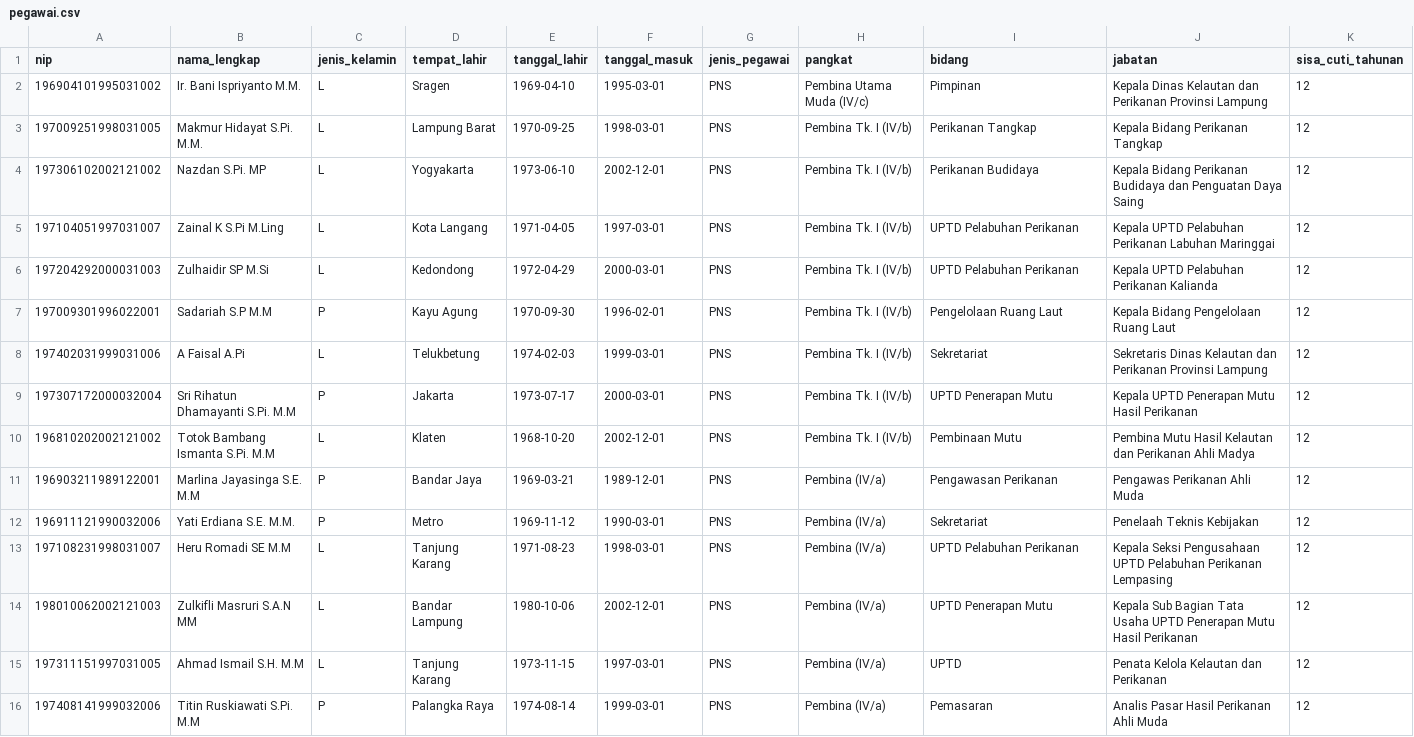
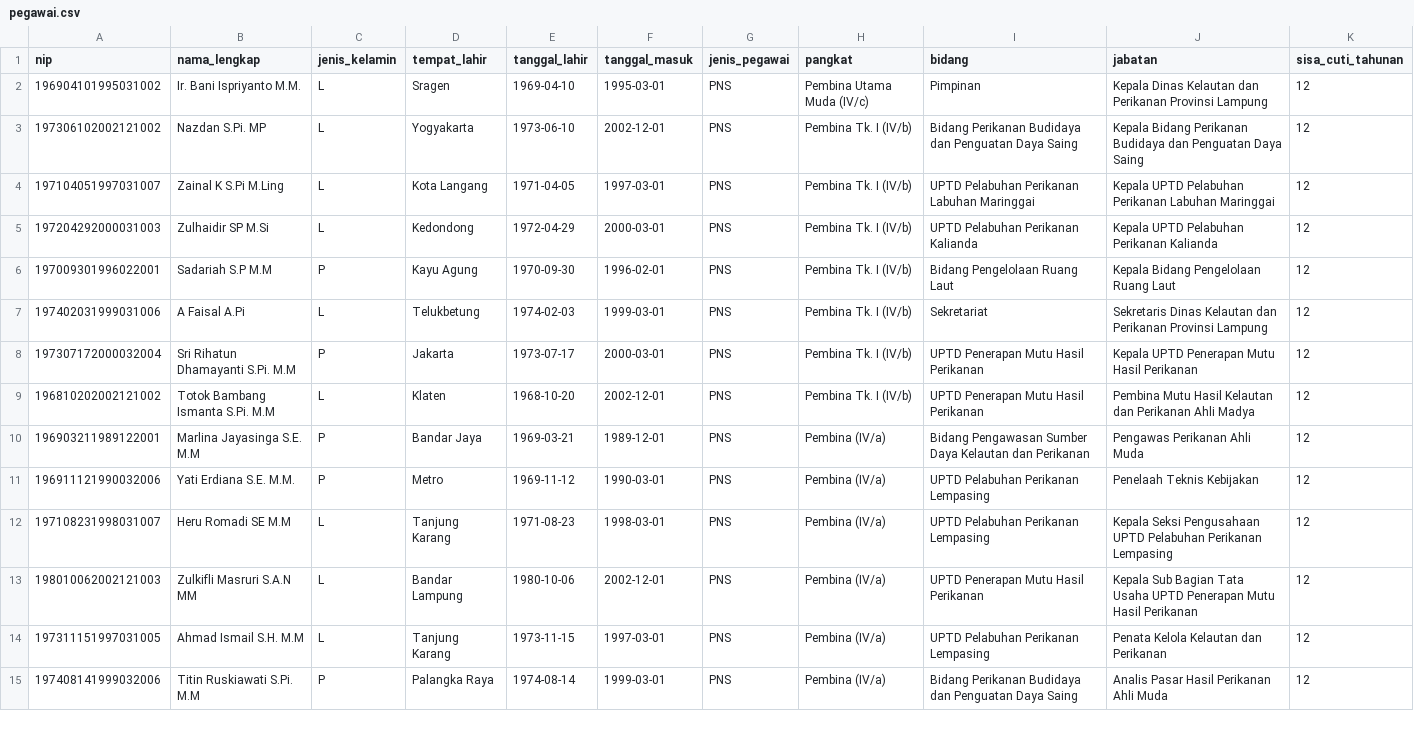
Before and after one commit to panditalasmana/cuti-dkp-lampung, a CSV file: database/data/pegawai.csv, drawn as a sheet; only a part is shown; the diff covers the shown part only.

```diff
--- a/database/data/pegawai.csv
+++ b/database/data/pegawai.csv
@@ -2,15 +2,14 @@ nip,nama_lengkap,jenis_kelamin,tempat_lahir,tanggal_lahir,tanggal_masuk,jenis_pe
 196904101995031002,Ir. Bani Ispriyanto M.M.,L,Sragen,1969-04-10,1995-03-01,PNS,Pembina Utama Muda (IV/c),Pimpinan,Kepala Dinas Kelautan dan Perikanan Provinsi Lampung,12
-197009251998031005,Makmur Hidayat S.Pi. M.M.,L,Lampung Barat,1970-09-25,1998-03-01,PNS,Pembina Tk. I (IV/b),Perikanan Tangkap,Kepala Bidang Perikanan Tangkap,12
-197306102002121002,Nazdan S.Pi. MP,L,Yogyakarta,1973-06-10,2002-12-01,PNS,Pembina Tk. I (IV/b),Perikanan Budidaya,Kepala Bidang Perikanan Budidaya dan Penguatan Daya Saing,12
-197104051997031007,Zainal K S.Pi M.Ling,L,Kota Langang,1971-04-05,1997-03-01,PNS,Pembina Tk. I (IV/b),UPTD Pelabuhan Perikanan,Kepala UPTD Pelabuhan Perikanan Labuhan Maringgai,12
-197204292000031003,Zulhaidir SP M.Si,L,Kedondong,1972-04-29,2000-03-01,PNS,Pembina Tk. I (IV/b),UPTD Pelabuhan Perikanan,Kepala UPTD Pelabuhan Perikanan Kalianda,12
-197009301996022001,Sadariah S.P M.M,P,Kayu Agung,1970-09-30,1996-02-01,PNS,Pembina Tk. I (IV/b),Pengelolaan Ruang Laut,Kepala Bidang Pengelolaan Ruang Laut,12
+197306102002121002,Nazdan S.Pi. MP,L,Yogyakarta,1973-06-10,2002-12-01,PNS,Pembina Tk. I (IV/b),Bidang Perikanan Budidaya dan Penguatan Daya Saing,Kepala Bidang Perikanan Budidaya dan Penguatan Daya Saing,12
+197104051997031007,Zainal K S.Pi M.Ling,L,Kota Langang,1971-04-05,1997-03-01,PNS,Pembina Tk. I (IV/b),UPTD Pelabuhan Perikanan Labuhan Maringgai,Kepala UPTD Pelabuhan Perikanan Labuhan Maringgai,12
+197204292000031003,Zulhaidir SP M.Si,L,Kedondong,1972-04-29,2000-03-01,PNS,Pembina Tk. I (IV/b),UPTD Pelabuhan Perikanan Kalianda,Kepala UPTD Pelabuhan Perikanan Kalianda,12
+197009301996022001,Sadariah S.P M.M,P,Kayu Agung,1970-09-30,1996-02-01,PNS,Pembina Tk. I (IV/b),Bidang Pengelolaan Ruang Laut,Kepala Bidang Pengelolaan Ruang Laut,12
 197402031999031006,A Faisal A.Pi,L,Telukbetung,1974-02-03,1999-03-01,PNS,Pembina Tk. I (IV/b),Sekretariat,Sekretaris Dinas Kelautan dan Perikanan Provinsi Lampung,12
-197307172000032004,Sri Rihatun Dhamayanti S.Pi. M.M,P,Jakarta,1973-07-17,2000-03-01,PNS,Pembina Tk. I (IV/b),UPTD Penerapan Mutu,Kepala UPTD Penerapan Mutu Hasil Perikanan,12
-196810202002121002,Totok Bambang Ismanta S.Pi. M.M,L,Klaten,1968-10-20,2002-12-01,PNS,Pembina Tk. I (IV/b),Pembinaan Mutu,Pembina Mutu Hasil Kelautan dan Perikanan Ahli Madya,12
-196903211989122001,Marlina Jayasinga S.E. M.M,P,Bandar Jaya,1969-03-21,1989-12-01,PNS,Pembina (IV/a),Pengawasan Perikanan,Pengawas Perikanan Ahli Muda,12
-196911121990032006,Yati Erdiana S.E. M.M.,P,Metro,1969-11-12,1990-03-01,PNS,Pembina (IV/a),Sekretariat,Penelaah Teknis Kebijakan,12
-197108231998031007,Heru Romadi SE M.M,L,Tanjung Karang,1971-08-23,1998-03-01,PNS,Pembina (IV/a),UPTD Pelabuhan Perikanan,Kepala Seksi Pengusahaan UPTD Pelabuhan Perikanan Lempasing,12
-198010062002121003,Zulkifli Masruri S.A.N MM,L,Bandar Lampung,1980-10-06,2002-12-01,PNS,Pembina (IV/a),UPTD Penerapan Mutu,Kepala Sub Bagian Tata Usaha UPTD Penerapan Mutu Hasil Perikanan,12
-197311151997031005,Ahmad Ismail S.H. M.M,L,Tanjung Karang,1973-11-15,1997-03-01,PNS,Pembina (IV/a),UPTD,Penata Kelola Kelautan dan Perikanan,12
-197408141999032006,Titin Ruskiawati S.Pi. M.M,P,Palangka Raya,1974-08-14,1999-03-01,PNS,Pembina (IV/a),Pemasaran,Analis Pasar Hasil Perikanan Ahli Muda,12
+197307172000032004,Sri Rihatun Dhamayanti S.Pi. M.M,P,Jakarta,1973-07-17,2000-03-01,PNS,Pembina Tk. I (IV/b),UPTD Penerapan Mutu Hasil Perikanan,Kepala UPTD Penerapan Mutu Hasil Perikanan,12
+196810202002121002,Totok Bambang Ismanta S.Pi. M.M,L,Klaten,1968-10-20,2002-12-01,PNS,Pembina Tk. I (IV/b),UPTD Penerapan Mutu Hasil Perikanan,Pembina Mutu Hasil Kelautan dan Perikanan Ahli Madya,12
+196903211989122001,Marlina Jayasinga S.E. M.M,P,Bandar Jaya,1969-03-21,1989-12-01,PNS,Pembina (IV/a),Bidang Pengawasan Sumber Daya Kelautan dan Perikanan,Pengawas Perikanan Ahli Muda,12
+196911121990032006,Yati Erdiana S.E. M.M.,P,Metro,1969-11-12,1990-03-01,PNS,Pembina (IV/a),UPTD Pelabuhan Perikanan Lempasing,Penelaah Teknis Kebijakan,12
+197108231998031007,Heru Romadi SE M.M,L,Tanjung Karang,1971-08-23,1998-03-01,PNS,Pembina (IV/a),UPTD Pelabuhan Perikanan Lempasing,Kepala Seksi Pengusahaan UPTD Pelabuhan Perikanan Lempasing,12
+198010062002121003,Zulkifli Masruri S.A.N MM,L,Bandar Lampung,1980-10-06,2002-12-01,PNS,Pembina (IV/a),UPTD Penerapan Mutu Hasil Perikanan,Kepala Sub Bagian Tata Usaha UPTD Penerapan Mutu Hasil Perikanan,12
+197311151997031005,Ahmad Ismail S.H. M.M,L,Tanjung Karang,1973-11-15,1997-03-01,PNS,Pembina (IV/a),UPTD Pelabuhan Perikanan Lempasing,Penata Kelola Kelautan dan Perikanan,12
+197408141999032006,Titin Ruskiawati S.Pi. M.M,P,Palangka Raya,1974-08-14,1999-03-01,PNS,Pembina (IV/a),Bidang Perikanan Budidaya dan Penguatan Daya Saing,Analis Pasar Hasil Perikanan Ahli Muda,12
```
Also changed, not shown: 146 edited cells elsewhere in this file, database/data/bidang.csv, 40 other files.
